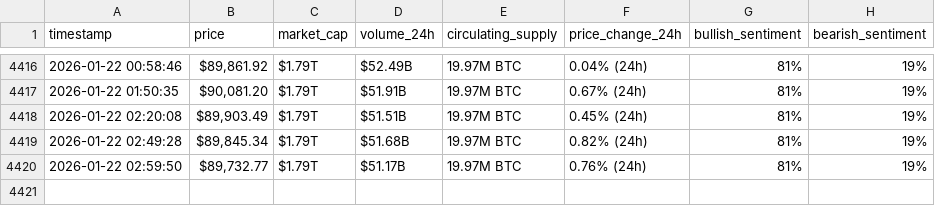
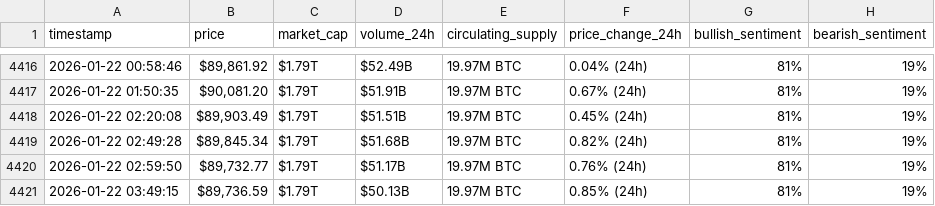
Before and after one commit to Baraa-Baba/bitcon-scrapper, a CSV file: bitcoin_hourly_data.csv, drawn as a sheet; only a part is shown, gaps mark what is left out.

```diff
--- a/bitcoin_hourly_data.csv
+++ b/bitcoin_hourly_data.csv
@@ -4420 +4420,2 @@ timestamp,price,market_cap,volume_24h,circulating_supply,price_change_24h,bullis
 2026-01-22 02:59:50,"$89,732.77",$1.79T,$51.17B,19.97M BTC,0.76% (24h),81%,19%
+2026-01-22 03:49:15,"$89,736.59",$1.79T,$50.13B,19.97M BTC,0.85% (24h),81%,19%
```
